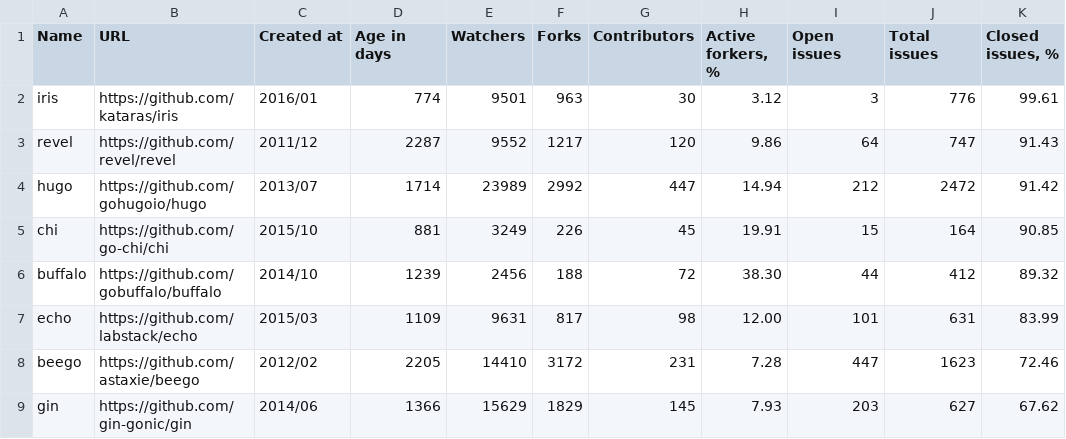
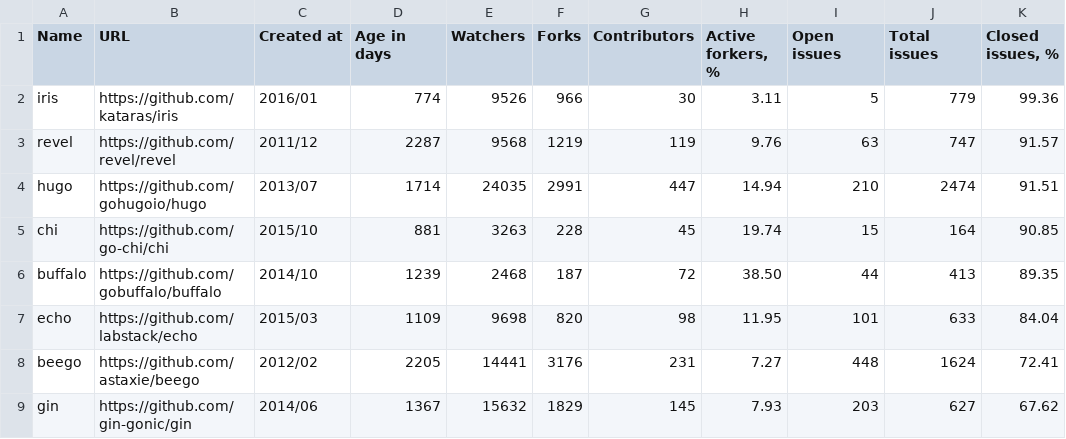
Before and after one commit to fedir/ghstat, a CSV file: result.csv, drawn as a sheet; only a part is shown; the diff names each change by its address in the sheet, - before the commit and + after, or states it on an @@ line.

Commit message:
Statistics update

```diff
--- a/result.csv
+++ b/result.csv
-E2 (Watchers): 9501
+E2 (Watchers): 9526
-F2 (Forks): 963
+F2 (Forks): 966
-H2 (Active forkers, %): 3.12
+H2 (Active forkers, %): 3.11
-I2 (Open issues): 3
+I2 (Open issues): 5
-J2 (Total issues): 776
+J2 (Total issues): 779
-K2 (Closed issues, %): 99.61
+K2 (Closed issues, %): 99.36
-E3 (Watchers): 9552
+E3 (Watchers): 9568
-F3 (Forks): 1217
+F3 (Forks): 1219
-G3 (Contributors): 120
+G3 (Contributors): 119
-H3 (Active forkers, %): 9.86
+H3 (Active forkers, %): 9.76
-I3 (Open issues): 64
+I3 (Open issues): 63
-K3 (Closed issues, %): 91.43
+K3 (Closed issues, %): 91.57
-E4 (Watchers): 23989
+E4 (Watchers): 24035
-F4 (Forks): 2992
+F4 (Forks): 2991
-I4 (Open issues): 212
+I4 (Open issues): 210
-J4 (Total issues): 2472
+J4 (Total issues): 2474
-K4 (Closed issues, %): 91.42
+K4 (Closed issues, %): 91.51
-E5 (Watchers): 3249
+E5 (Watchers): 3263
-F5 (Forks): 226
+F5 (Forks): 228
-H5 (Active forkers, %): 19.91
+H5 (Active forkers, %): 19.74
-E6 (Watchers): 2456
+E6 (Watchers): 2468
-F6 (Forks): 188
+F6 (Forks): 187
-H6 (Active forkers, %): 38.30
+H6 (Active forkers, %): 38.50
-J6 (Total issues): 412
+J6 (Total issues): 413
-K6 (Closed issues, %): 89.32
+K6 (Closed issues, %): 89.35
-E7 (Watchers): 9631
+E7 (Watchers): 9698
-F7 (Forks): 817
+F7 (Forks): 820
-H7 (Active forkers, %): 12.00
+H7 (Active forkers, %): 11.95
-J7 (Total issues): 631
+J7 (Total issues): 633
-K7 (Closed issues, %): 83.99
+K7 (Closed issues, %): 84.04
-E8 (Watchers): 14410
+E8 (Watchers): 14441
-F8 (Forks): 3172
+F8 (Forks): 3176
-H8 (Active forkers, %): 7.28
+H8 (Active forkers, %): 7.27
-I8 (Open issues): 447
+I8 (Open issues): 448
-J8 (Total issues): 1623
+J8 (Total issues): 1624
-K8 (Closed issues, %): 72.46
+K8 (Closed issues, %): 72.41
-D9 (Age in days): 1366
+D9 (Age in days): 1367
-E9 (Watchers): 15629
+E9 (Watchers): 15632
```
